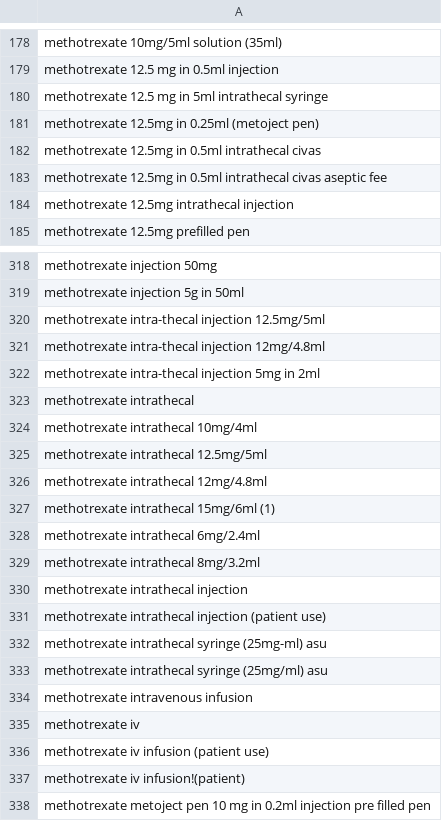
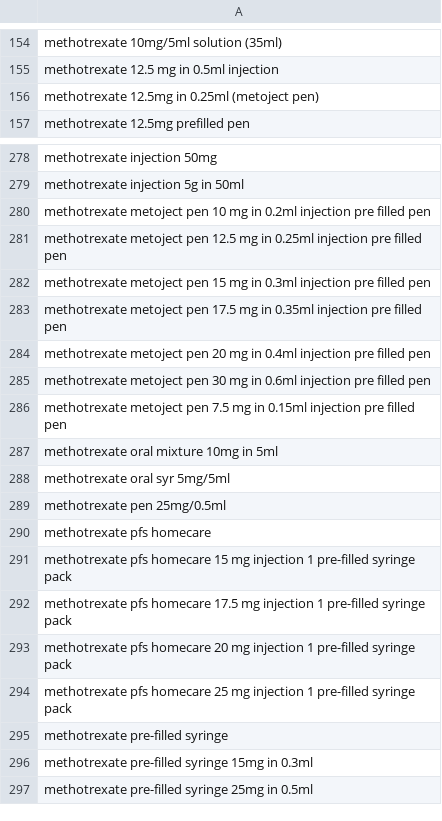
Before and after one commit to opensafely/immunosuppressant-meds-research, a CSV file: codelists/opensafely-high-cost-drugs-methotrexate.csv, drawn as a sheet; only a part is shown, gaps mark what is left out; the shorter side is filled out with more unchanged rows; the diff covers the shown part only.

Commit message:
Run opensafely codelists update

```diff
--- a/codelists/opensafely-high-cost-drugs-methotrexate.csv
+++ b/codelists/opensafely-high-cost-drugs-methotrexate.csv
@@ -179,7 +155,3 @@ methotrexate 10mg/5ml solution (35ml)
 methotrexate 12.5 mg in 0.5ml injection
-methotrexate 12.5 mg in 5ml intrathecal syringe
 methotrexate 12.5mg in 0.25ml (metoject pen)
-methotrexate 12.5mg in 0.5ml intrathecal civas
-methotrexate 12.5mg in 0.5ml intrathecal civas          aseptic fee
-methotrexate 12.5mg intrathecal injection
 methotrexate 12.5mg prefilled pen
@@ -319,20 +279,2 @@ methotrexate injection 50mg
 methotrexate injection 5g in 50ml
-methotrexate intra-thecal injection 12.5mg/5ml
-methotrexate intra-thecal injection 12mg/4.8ml
-methotrexate intra-thecal injection 5mg in 2ml
-methotrexate intrathecal
-methotrexate intrathecal 10mg/4ml
-methotrexate intrathecal 12.5mg/5ml
-methotrexate intrathecal 12mg/4.8ml
-methotrexate intrathecal 15mg/6ml (1)
-methotrexate intrathecal 6mg/2.4ml
-methotrexate intrathecal 8mg/3.2ml
-methotrexate intrathecal injection
-methotrexate intrathecal injection (patient use)
-methotrexate intrathecal syringe (25mg-ml) asu
-methotrexate intrathecal syringe (25mg/ml) asu
-methotrexate intravenous infusion
-methotrexate iv
-methotrexate iv infusion (patient use)
-methotrexate iv infusion!(patient)
 methotrexate metoject pen 10 mg in 0.2ml injection pre filled pen
```
Also changed, not shown: 41 removed rows elsewhere in this file, codelists/opensafely-high-cost-drugs-rituximab.csv, 1 other file.
